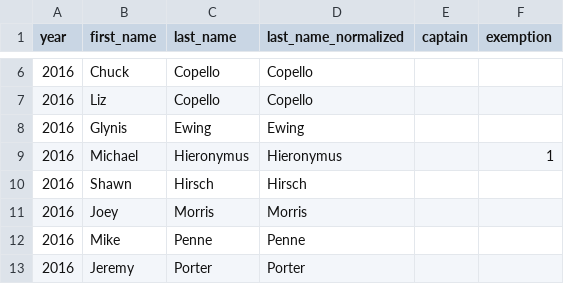
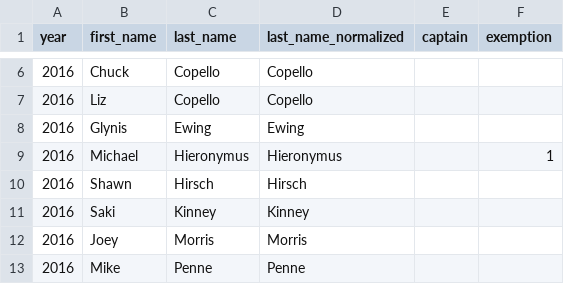
Before and after one commit to standarderrors/standarderrors.github.io, a TSV file: data/players.tsv, drawn as a sheet; only a part is shown, gaps mark what is left out; the shorter side is filled out with more unchanged rows.

Commit message:
Added a player to the current roster.

```diff
--- a/data/players.tsv
+++ b/data/players.tsv
@@ -10,2 +10,3 @@ year	first_name	last_name	last_name_normalized	captain	exemption
 2016	Shawn	Hirsch	Hirsch		
+2016	Saki	Kinney	Kinney		
 2016	Joey	Morris	Morris		
```
